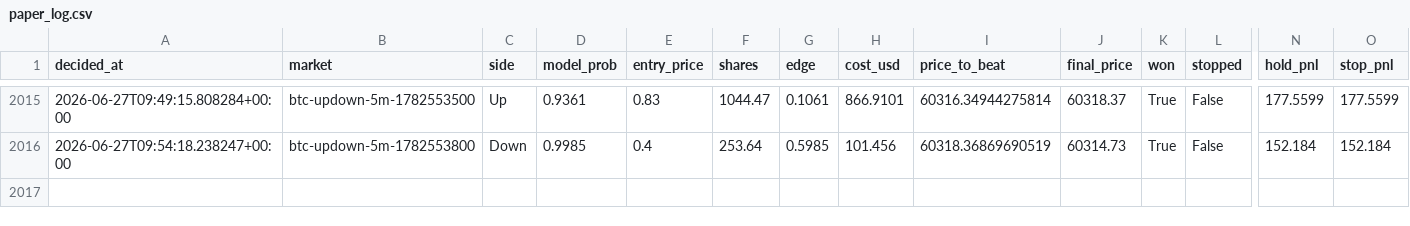
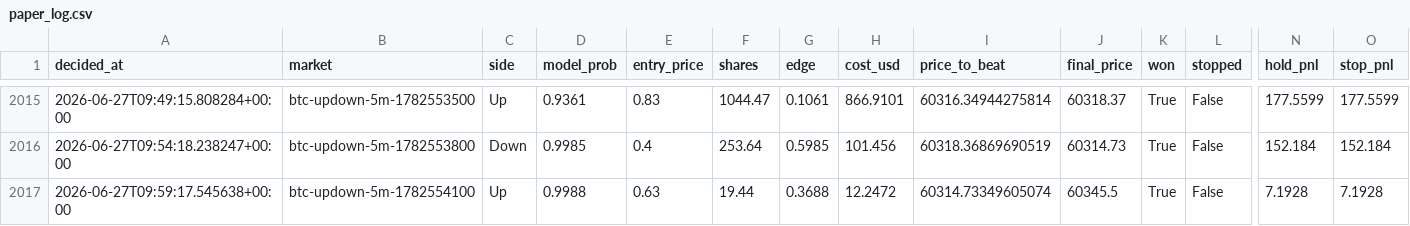
Before and after one commit to argostroloji/polybot-5m, a CSV file: paper_log.csv, drawn as a sheet; only a part is shown, gaps mark what is left out; rows hold the shown columns only; the diff names each change by its address in the sheet, - before the commit and + after, or states it on an @@ line.

Commit message:
paper: update state [skip ci]

```diff
--- a/paper_log.csv
+++ b/paper_log.csv
+row 2017: 2026-06-27T09:59:17.545638+00:00 | btc-updown-5m-1782554100 | Up | 0.9988 | 0.63 | 19.44 | 0.3688 | 12.2472 | 60314.73349605074 | 60345.5 | True | False | 7.1928 | 7.1928
```
Also changed, not shown: 4 other files.
